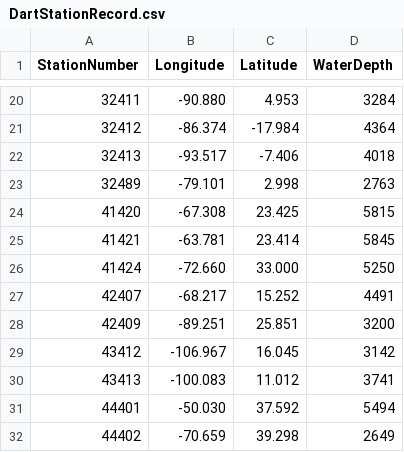
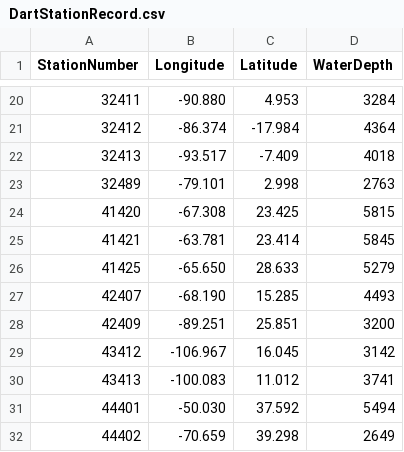
Before and after one commit to TheaperDeng/TsunamiDataDownload, a CSV file: cache/DartStationRecord.csv, drawn as a sheet; only a part is shown, gaps mark what is left out.

```diff
--- a/cache/DartStationRecord.csv
+++ b/cache/DartStationRecord.csv
@@ -21,3 +21,3 @@ StationNumber,Longitude,Latitude,WaterDepth
 32412,-86.374,-17.984,4364
-32413,-93.517,-7.406,4018
+32413,-93.517,-7.409,4018
 32489,-79.101,2.998,2763
@@ -25,4 +25,4 @@ StationNumber,Longitude,Latitude,WaterDepth
 41421,-63.781,23.414,5845
-41424,-72.660,33.000,5250
-42407,-68.217,15.252,4491
+41425,-65.650,28.633,5279
+42407,-68.190,15.285,4493
 42409,-89.251,25.851,3200
```
Also changed, not shown: config.csv, 10 other files.
